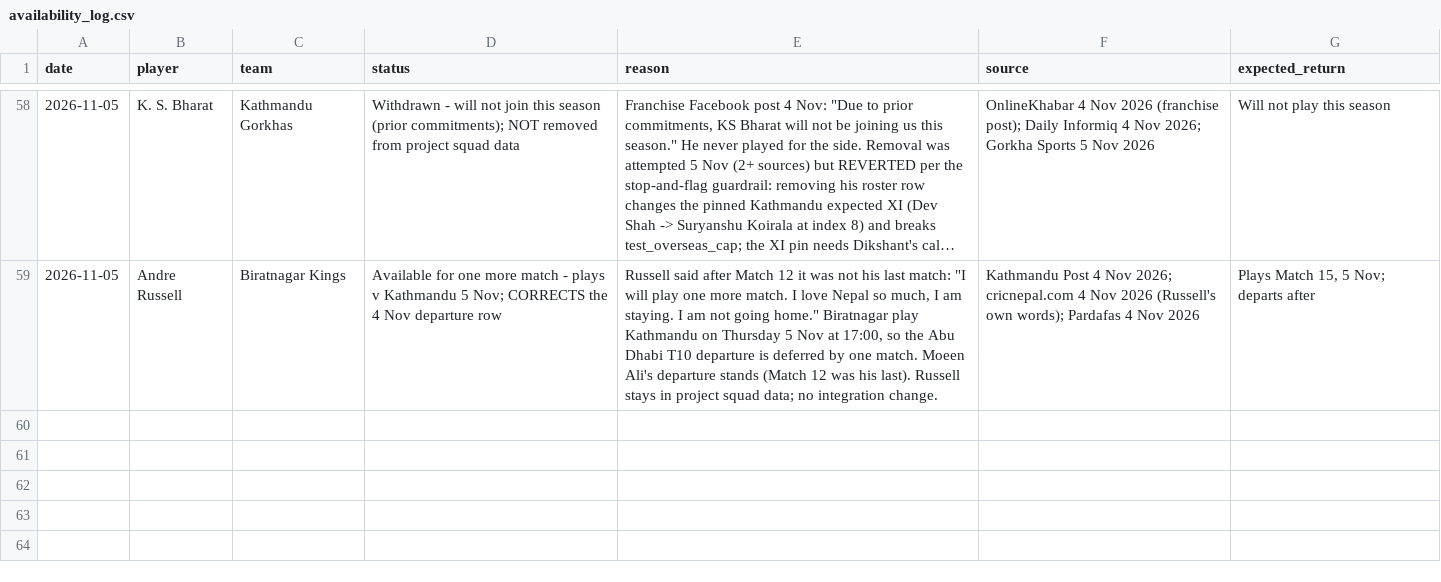
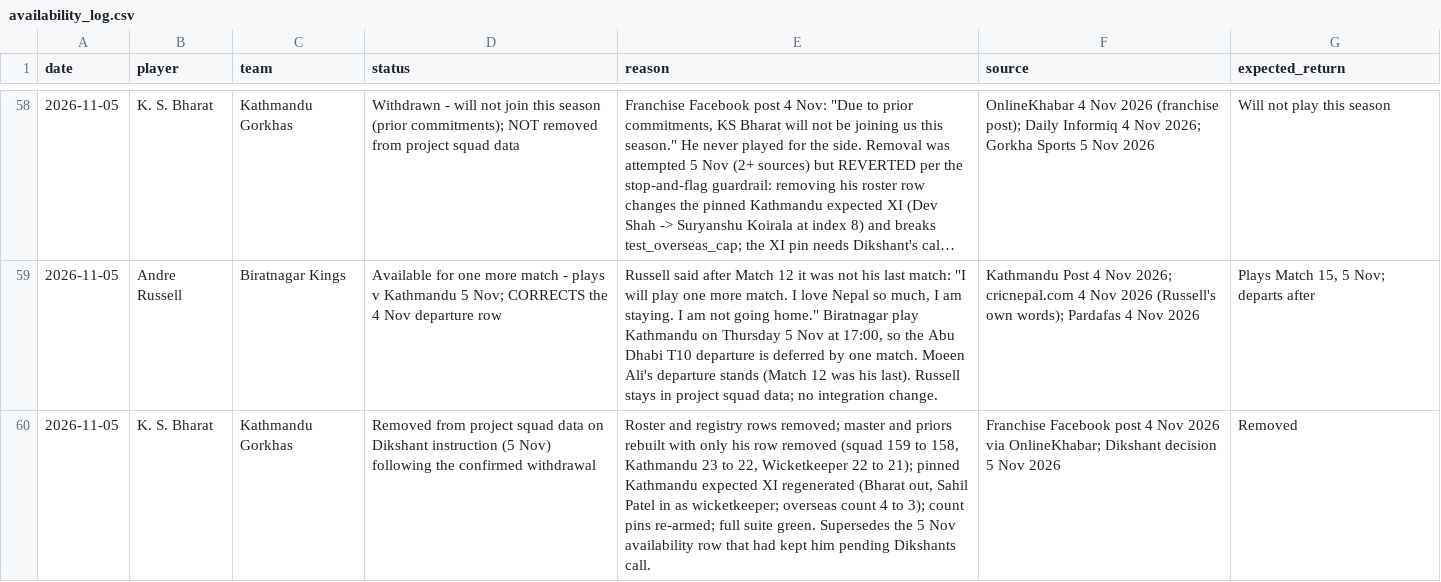
Before and after one commit to Dikshant-Neupane/CricNepal, a CSV file: data/capture/availability_log.csv, drawn as a sheet; only a part is shown, gaps mark what is left out; long unchanged cells end in …; the diff names each change by its address in the sheet, - before the commit and + after, or states it on an @@ line.

Commit message:
data: remove K. S. Bharat from the Season 3 player master on Dikshant's instruction — Kathmandu's Indian wicketkeeper withdrew before playing (franchise post 4 Nov); roster and registry rows removed, master and priors rebuilt with only his row removed (squad 159 to 158, Kathmandu 23 to 22, Wicketkeeper 22 to 21), pinned Kathmandu expected XI regenerated with Sahil Patel taking the wicketkeeper slot, count pins re-armed; full suite green

```diff
--- a/data/capture/availability_log.csv
+++ b/data/capture/availability_log.csv
+row 60: 2026-11-05 | K. S. Bharat | Kathmandu Gorkhas | Removed from project squad data on Dikshant instruction (5 Nov) following the confirmed withdrawal | Roster and registry rows removed; master and priors rebuilt with only his row removed (squad 159 to 158, Kathmandu 23 to 22, Wicketkeeper 22 to 21); pinned Kathmandu expected XI regenerated (Bharat out, Sahil Patel in as wicketkeeper; overseas count 4 to 3); count pins re-armed; full suite green. Supersedes the 5 Nov availability row that had kept him pending Dikshants call. | Franchise Facebook post 4 Nov 2026 via OnlineKhabar; Dikshant decision 5 Nov 2026 | Removed
```
Also changed, not shown: data/player_rosters/npl_player_rosters_canonical.csv, data/player_rosters/player_identity_registry.csv, 7 other files.
